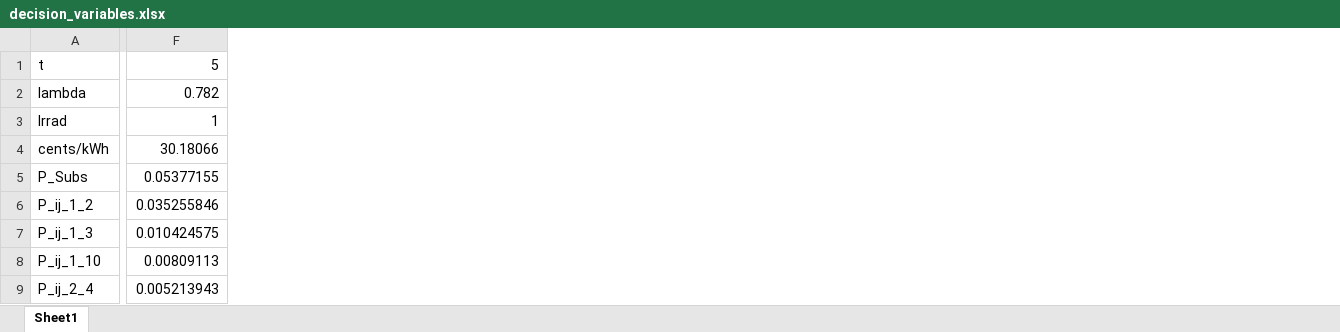
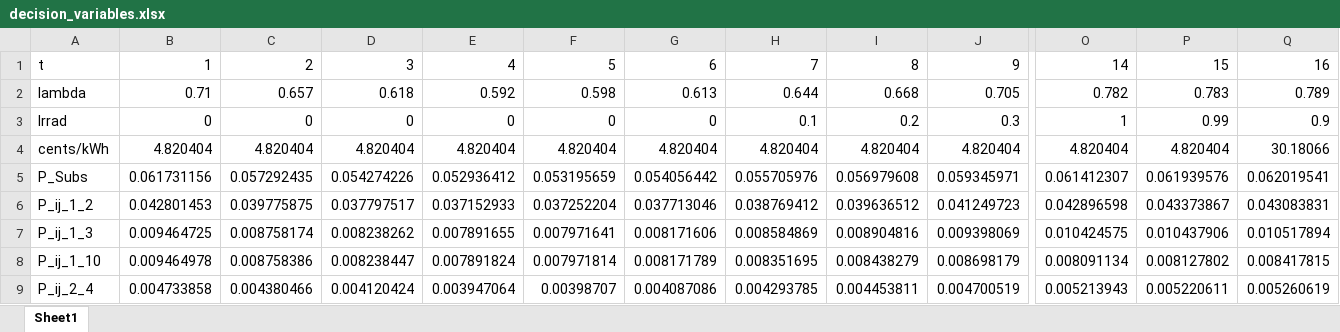
Before and after one commit to Realife-Brahmin/MultiPeriodDistOPF, an Excel workbook: decision_variables.xlsx, sheet Sheet1, drawn as a sheet; only a part is shown, gaps mark what is left out; values as stored, in another font and other column widths than the file's, no borders; removed rows and columns are numbered as before the commit, all else as after; the diff covers the shown part only; the diff names each change by its address in the sheet, - before the commit and + after, or states it on an @@ line.

```diff
--- a/decision_variables.xlsx (sheet Sheet1)
+++ b/decision_variables.xlsx (sheet Sheet1)
+column B, rows 1-9: 1 | 0.71 | 0 | 4.820404 | 0.061731156 | 0.042801453 | 0.009464725 | 0.009464978 | 0.004733858
+column C, rows 1-9: 2 | 0.657 | 0 | 4.820404 | 0.057292435 | 0.039775875 | 0.008758174 | 0.008758386 | 0.004380466
+column D, rows 1-9: 3 | 0.618 | 0 | 4.820404 | 0.054274226 | 0.037797517 | 0.008238262 | 0.008238447 | 0.004120424
+column E, rows 1-9: 4 | 0.592 | 0 | 4.820404 | 0.052936412 | 0.037152933 | 0.007891655 | 0.007891824 | 0.003947064
+column F, rows 1-9: 5 | 0.598 | 0 | 4.820404 | 0.053195659 | 0.037252204 | 0.007971641 | 0.007971814 | 0.00398707
+column G, rows 1-9: 6 | 0.613 | 0 | 4.820404 | 0.054056442 | 0.037713046 | 0.008171606 | 0.008171789 | 0.004087086
+column H, rows 1-9: 7 | 0.644 | 0.1 | 4.820404 | 0.055705976 | 0.038769412 | 0.008584869 | 0.008351695 | 0.004293785
+column I, rows 1-9: 8 | 0.668 | 0.2 | 4.820404 | 0.056979608 | 0.039636512 | 0.008904816 | 0.008438279 | 0.004453811
+column J, rows 1-9: 9 | 0.705 | 0.3 | 4.820404 | 0.059345971 | 0.041249723 | 0.009398069 | 0.008698179 | 0.004700519
-column F, rows 1-9: 5 | 0.782 | 1 | 30.18066 | 0.05377155 | 0.035255846 | 0.010424575 | 0.00809113 | 0.005213943
+column O, rows 1-9: 14 | 0.782 | 1 | 4.820404 | 0.061412307 | 0.042896598 | 0.010424575 | 0.008091134 | 0.005213943
+column P, rows 1-9: 15 | 0.783 | 0.99 | 4.820404 | 0.061939576 | 0.043373867 | 0.010437906 | 0.008127802 | 0.005220611
+column Q, rows 1-9: 16 | 0.789 | 0.9 | 30.18066 | 0.062019541 | 0.043083831 | 0.010517894 | 0.008417815 | 0.005260619
```
Also changed, not shown: 8 added columns and 127 edited cells elsewhere in this sheet, 2 other files.
